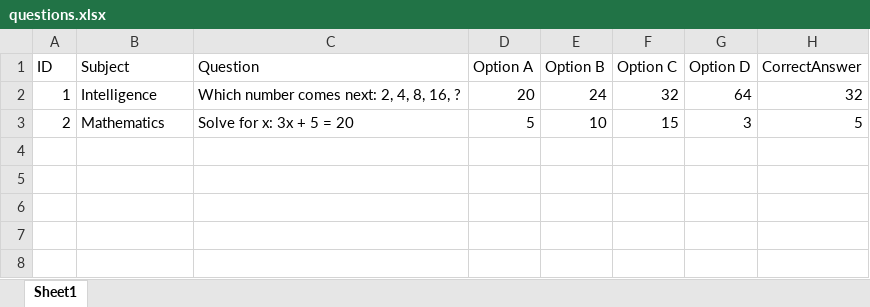
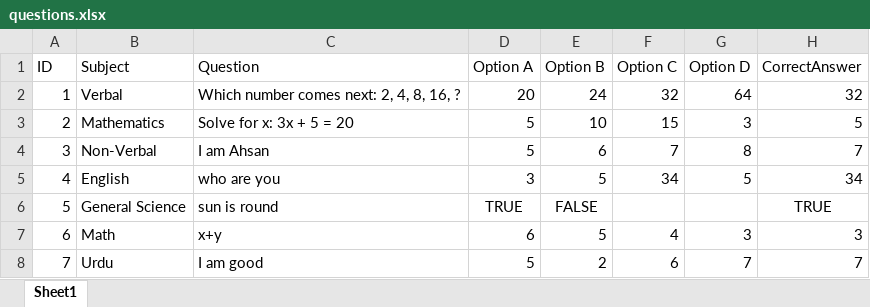
Before and after one commit to ahsanwaqas10-maker/Test-Portal, an Excel workbook: questions.xlsx, sheet Sheet1, drawn as a sheet; values as stored, in another font and other column widths than the file's, no borders; the diff names each change by its address in the sheet, - before the commit and + after, or states it on an @@ line.

Commit message:
Add files via upload

```diff
--- a/questions.xlsx (sheet Sheet1)
+++ b/questions.xlsx (sheet Sheet1)
-B2 (Subject): Intelligence
+B2 (Subject): Verbal
+row 4: 3 | Non-Verbal | I am Ahsan | 5 | 6 | 7 | 8 | 7
+row 5: 4 | English | who are you | 3 | 5 | 34 | 5 | 34
+row 6: 5 | General Science | sun is round | TRUE | FALSE |  |  | TRUE
+row 7: 6 | Math | x+y | 6 | 5 | 4 | 3 | 3
+row 8: 7 | Urdu | I am good | 5 | 2 | 6 | 7 | 7
```
